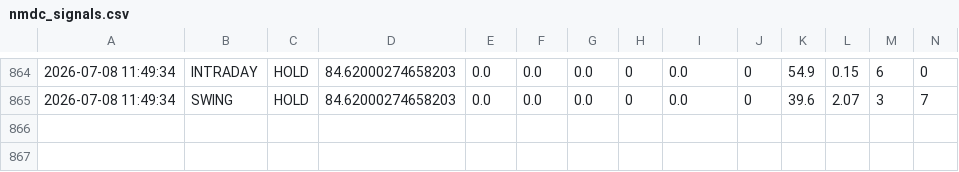
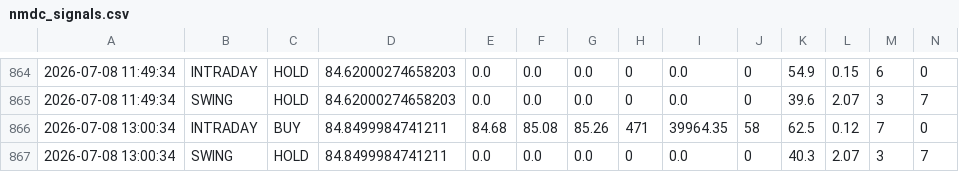
Before and after one commit to tester2021test/nmdc_stock, a CSV file: results/nmdc_signals.csv, drawn as a sheet; only a part is shown, gaps mark what is left out; rows hold the shown columns only; the diff names each change by its address in the sheet, - before the commit and + after, or states it on an @@ line.

```diff
--- a/results/nmdc_signals.csv
+++ b/results/nmdc_signals.csv
+row 866: 2026-07-08 13:00:34 | INTRADAY | BUY | 84.8499984741211 | 84.68 | 85.08 | 85.26 | 471 | 39964.35 | 58 | 62.5 | 0.12 | 7 | 0
+row 867: 2026-07-08 13:00:34 | SWING | HOLD | 84.8499984741211 | 0.0 | 0.0 | 0.0 | 0 | 0.0 | 0 | 40.3 | 2.07 | 3 | 7
```
